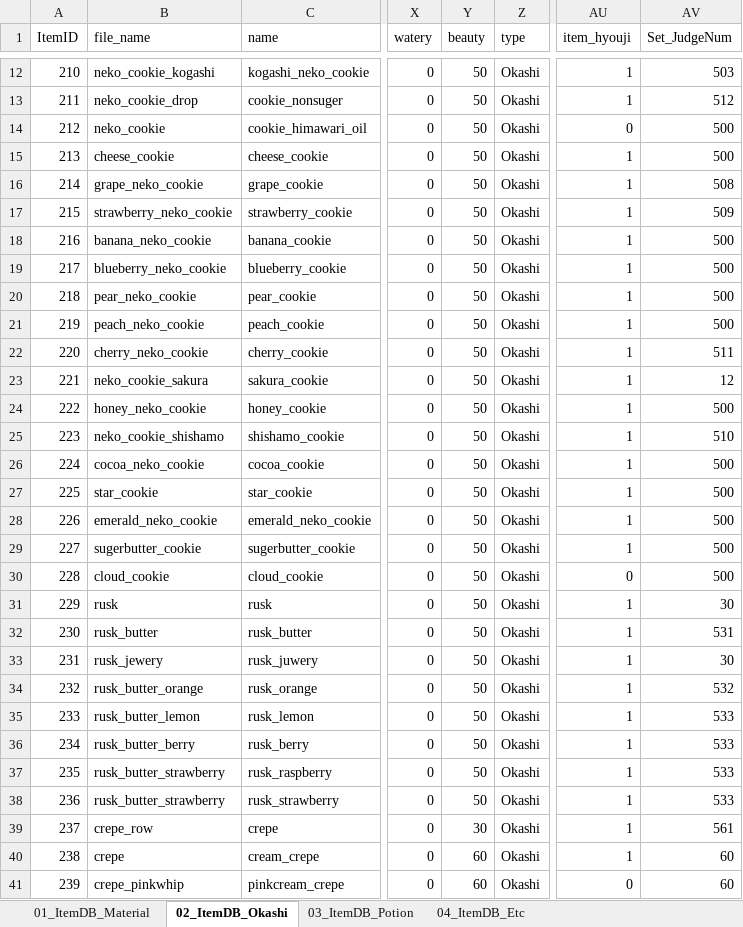
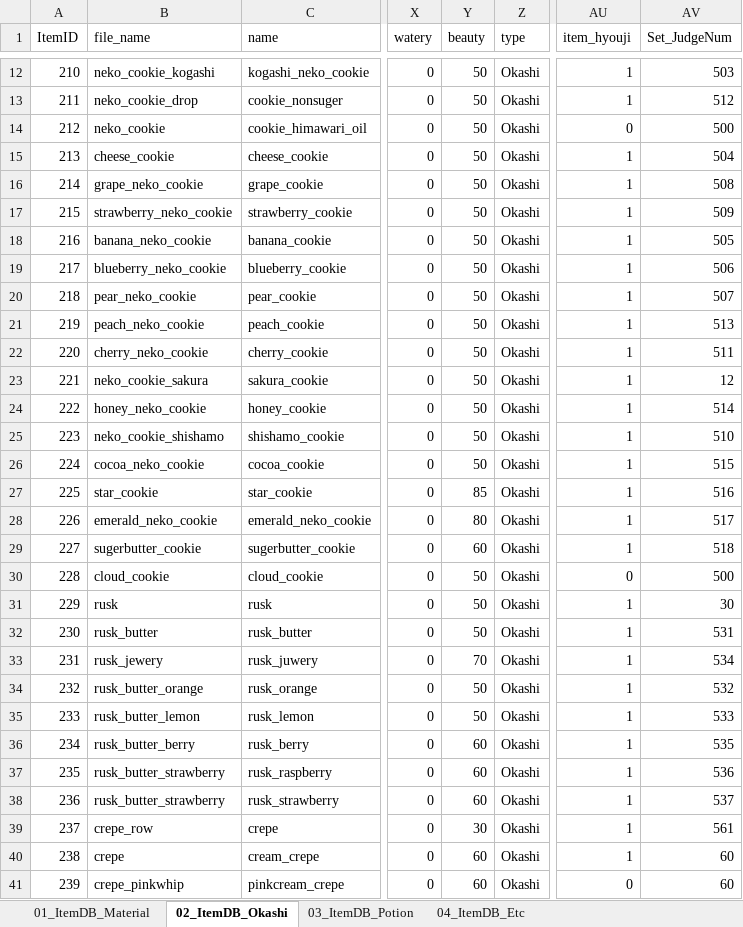
Before and after one commit to matoarita/Okashi_Atlier2, an Excel workbook: Assets/Excel_Data/Entity_ItemDataBase.xlsx, sheet 02_ItemDB_Okashi, drawn as a sheet; only a part is shown, gaps mark what is left out; values as stored, in another font and other column widths than the file's, no cell formats; the diff covers the shown part only; the diff names each change by its address in the sheet, - before the commit and + after, or states it on an @@ line.

```diff
--- a/Assets/Excel_Data/Entity_ItemDataBase.xlsx (sheet 02_ItemDB_Okashi)
+++ b/Assets/Excel_Data/Entity_ItemDataBase.xlsx (sheet 02_ItemDB_Okashi)
-AV15 (Set_JudgeNum): 500
+AV15 (Set_JudgeNum): 504
-AV18 (Set_JudgeNum): 500
+AV18 (Set_JudgeNum): 505
-AV19 (Set_JudgeNum): 500
+AV19 (Set_JudgeNum): 506
-AV20 (Set_JudgeNum): 500
+AV20 (Set_JudgeNum): 507
-AV21 (Set_JudgeNum): 500
+AV21 (Set_JudgeNum): 513
-AV24 (Set_JudgeNum): 500
+AV24 (Set_JudgeNum): 514
-AV26 (Set_JudgeNum): 500
+AV26 (Set_JudgeNum): 515
-Y27 (beauty): 50
+Y27 (beauty): 85
-AV27 (Set_JudgeNum): 500
+AV27 (Set_JudgeNum): 516
-Y28 (beauty): 50
+Y28 (beauty): 80
-AV28 (Set_JudgeNum): 500
+AV28 (Set_JudgeNum): 517
-Y29 (beauty): 50
+Y29 (beauty): 60
-AV29 (Set_JudgeNum): 500
+AV29 (Set_JudgeNum): 518
-Y33 (beauty): 50
+Y33 (beauty): 70
-AV33 (Set_JudgeNum): 30
+AV33 (Set_JudgeNum): 534
-Y36:Y38 (beauty): 50
+Y36:Y38 (beauty): 60
-AV36 (Set_JudgeNum): 533
+AV36 (Set_JudgeNum): 535
-AV37 (Set_JudgeNum): 533
+AV37 (Set_JudgeNum): 536
-AV38 (Set_JudgeNum): 533
+AV38 (Set_JudgeNum): 537
```
Also changed, not shown: 4 added rows, 1 removed row, 46 edited cells and row numbers in column A elsewhere in this sheet, sheet 03_ItemDB_Potion, sheet 01_ItemDB_Material, cell formats, Assets/Excel_Data/Entity_GirlLikeSetDataBase.xlsx, Assets/Excel_Data/Entity_compoItemDataBase.xlsx, 34 other files.
